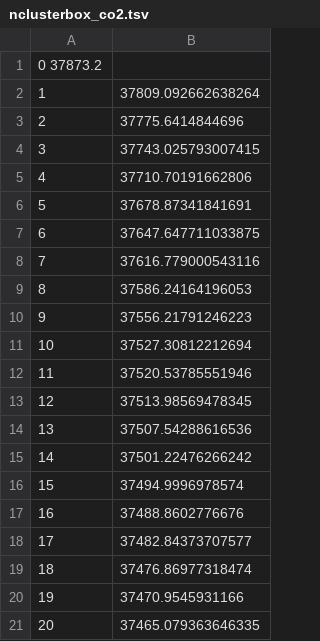
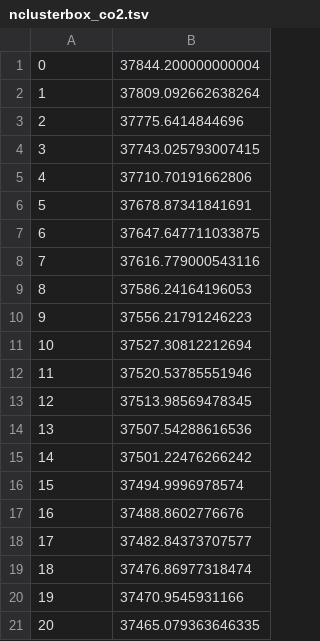
Before and after one commit to VictorHenrique317/summarizing-fuzzy-tensors-extended-results, a TSV file: synth/100x100x100/post_analysis/rssevolution/nclusterbox_co2.tsv, drawn as a sheet; removed rows and columns are numbered as before the commit, all else as after; the diff names each change by its address in the sheet, - before the commit and + after, or states it on an @@ line.

```diff
--- a/synth/100x100x100/post_analysis/rssevolution/nclusterbox_co2.tsv
+++ b/synth/100x100x100/post_analysis/rssevolution/nclusterbox_co2.tsv
-row 1: 0 37873.2
+row 1: 0 | 37844.200000000004
```
Also changed, not shown: synth/100x100x100/post_analysis/rssevolution/nclusterbox_co1.tsv, synth/100x100x100/post_analysis/rssevolution/nclusterboxcrisp_co1.tsv, 7 other files.
